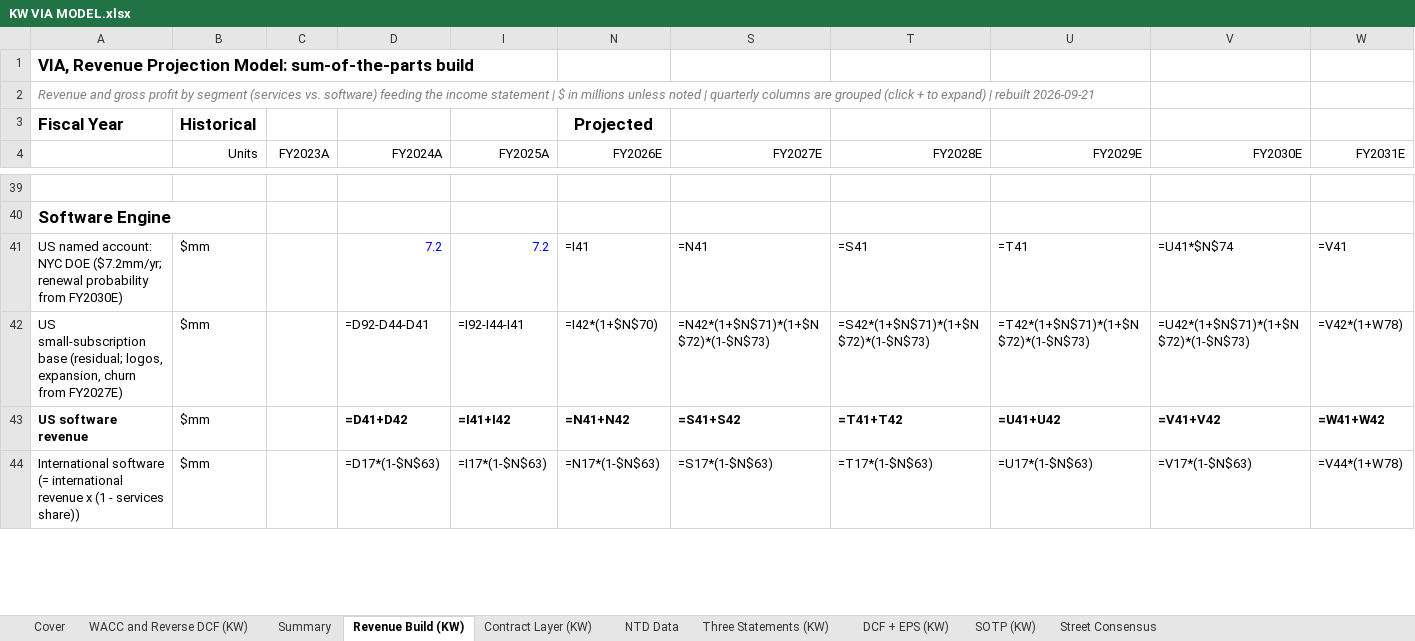
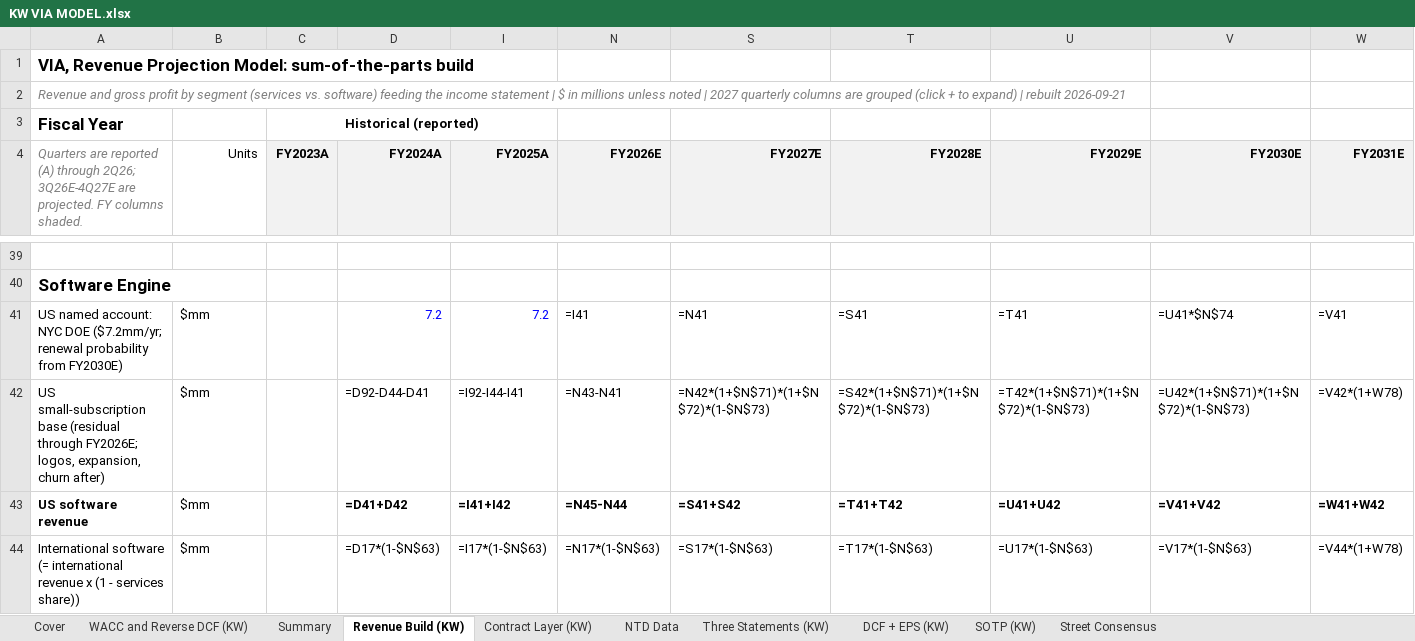
Before and after one commit to potpotman123/via-research, an Excel workbook: model/KW VIA MODEL.xlsx, sheet Revenue Build (KW), drawn as a sheet; only a part is shown, gaps mark what is left out; values as stored, in another font and other column widths than the file's, no borders; formulas without a stored value are shown as written; the diff covers the shown part only; the diff names each change by its address in the sheet, - before the commit and + after, or states it on an @@ line.

```diff
--- a/model/KW VIA MODEL.xlsx (sheet Revenue Build (KW))
+++ b/model/KW VIA MODEL.xlsx (sheet Revenue Build (KW))
-A2: …noted | quarterly columns…
+A2: …noted | 2027 quarterly columns…
-B3 (Units): Historical
+B3 (Units): (empty)
-C3 (FY2023A): (empty)
+C3 (FY2023A): Historical (reported)
+C3:I3 merged
-N3 (FY2026E): Projected
+N3 (FY2026E): (empty)
-A4: (empty)
+A4: Quarters are reported (A) through 2Q26; 3Q26E-4Q27E are projected. FY columns shaded.
@@ C4:D4 fill: none → #F2F2F2, bold: off → on @@
@@ I4 fill: none → #F2F2F2, bold: off → on @@
@@ N4 fill: none → #F2F2F2, bold: off → on @@
@@ S4:W4 fill: none → #F2F2F2, bold: off → on @@
-A42: …small-subscription base (residual; logos, expansion, churn from FY2027E)
+A42: …small-subscription base (residual through FY2026E; logos, expansion, churn after)
-N42 (FY2026E): =I42*(1+$N$70)
+N42 (FY2026E): =N43-N41
-N43 (FY2026E): =N41+N42
+N43 (FY2026E): =N45-N44
```
Also changed, not shown: 8 edited cells and cell formats elsewhere in this sheet, sheet Three Statements (KW), sheet Contract Layer (KW), hidden cells, 1 other file.
